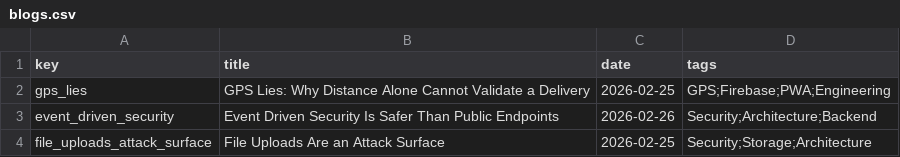
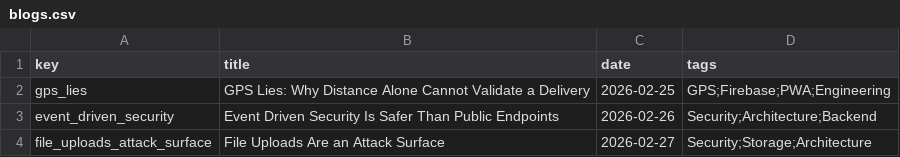
Before and after one commit to PrakEntech/portfolio, a CSV file: src/data/blogs.csv, drawn as a sheet.

```diff
--- a/src/data/blogs.csv
+++ b/src/data/blogs.csv
@@ -3,2 +3,2 @@ gps_lies,GPS Lies: Why Distance Alone Cannot Validate a Delivery,2026-02-25,GPS;
 event_driven_security,Event Driven Security Is Safer Than Public Endpoints,2026-02-26,Security;Architecture;Backend
-file_uploads_attack_surface,File Uploads Are an Attack Surface,2026-02-25,Security;Storage;Architecture
+file_uploads_attack_surface,File Uploads Are an Attack Surface,2026-02-27,Security;Storage;Architecture
```
Also changed, not shown: 3 other files.
